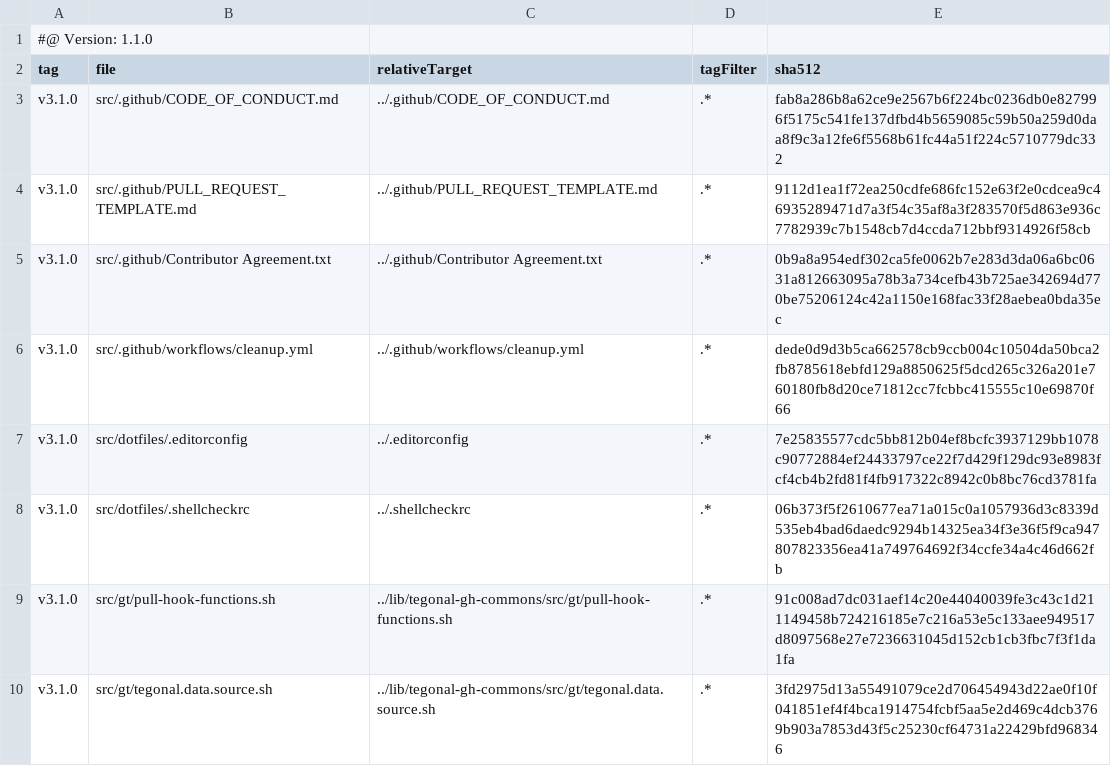
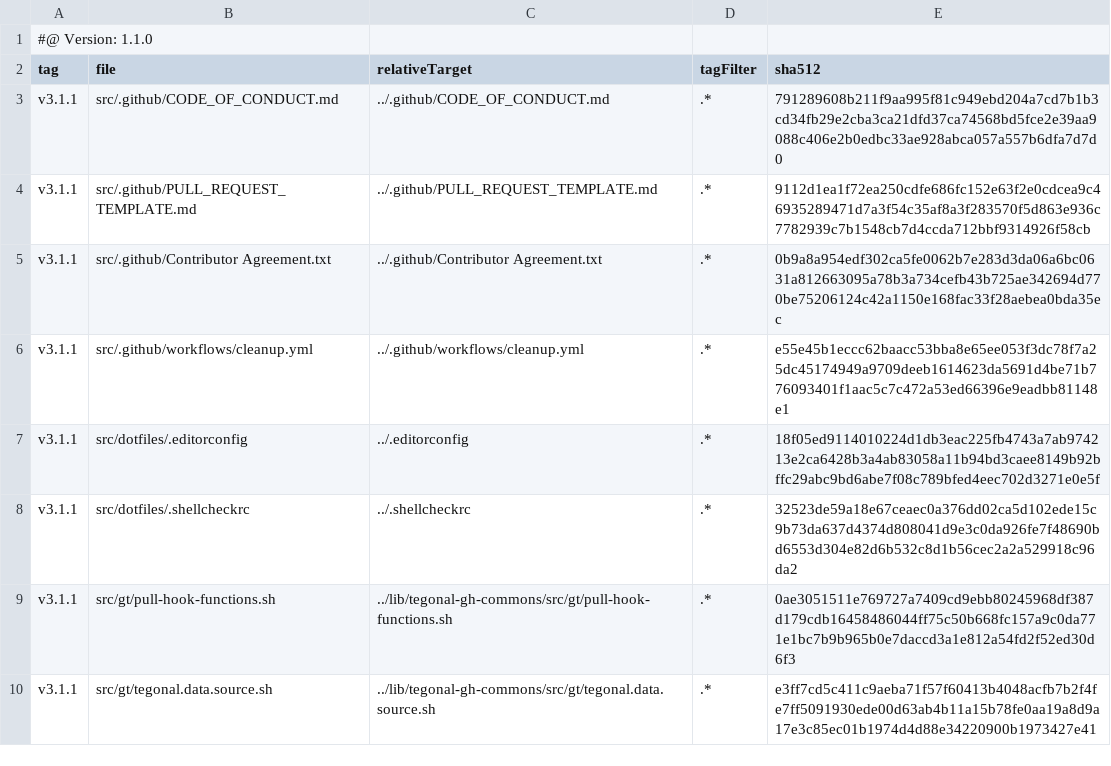
Before and after one commit to tegonal/gradle-conventions, a TSV file: .gt/remotes/tegonal-gh-commons/pulled.tsv, drawn as a sheet.

Commit message:
update files of remote tegonal-gh-commons to version v3.1.1 via gt

```diff
--- a/.gt/remotes/tegonal-gh-commons/pulled.tsv
+++ b/.gt/remotes/tegonal-gh-commons/pulled.tsv
@@ -2,9 +2,9 @@
 tag	file	relativeTarget	tagFilter	sha512
-v3.1.0	src/.github/CODE_OF_CONDUCT.md	../.github/CODE_OF_CONDUCT.md	.*	fab8a286b8a62ce9e2567b6f224bc0236db0e827996f5175c541fe137dfbd4b5659085c59b50a259d0daa8f9c3a12fe6f5568b61fc44a51f224c5710779dc332
-v3.1.0	src/.github/PULL_REQUEST_TEMPLATE.md	../.github/PULL_REQUEST_TEMPLATE.md	.*	9112d1ea1f72ea250cdfe686fc152e63f2e0cdcea9c46935289471d7a3f54c35af8a3f283570f5d863e936c7782939c7b1548cb7d4ccda712bbf9314926f58cb
-v3.1.0	src/.github/Contributor Agreement.txt	../.github/Contributor Agreement.txt	.*	0b9a8a954edf302ca5fe0062b7e283d3da06a6bc0631a812663095a78b3a734cefb43b725ae342694d770be75206124c42a1150e168fac33f28aebea0bda35ec
-v3.1.0	src/.github/workflows/cleanup.yml	../.github/workflows/cleanup.yml	.*	dede0d9d3b5ca662578cb9ccb004c10504da50bca2fb8785618ebfd129a8850625f5dcd265c326a201e760180fb8d20ce71812cc7fcbbc415555c10e69870f66
-v3.1.0	src/dotfiles/.editorconfig	../.editorconfig	.*	7e25835577cdc5bb812b04ef8bcfc3937129bb1078c90772884ef24433797ce22f7d429f129dc93e8983fcf4cb4b2fd81f4fb917322c8942c0b8bc76cd3781fa
-v3.1.0	src/dotfiles/.shellcheckrc	../.shellcheckrc	.*	06b373f5f2610677ea71a015c0a1057936d3c8339d535eb4bad6daedc9294b14325ea34f3e36f5f9ca947807823356ea41a749764692f34ccfe34a4c46d662fb
-v3.1.0	src/gt/pull-hook-functions.sh	../lib/tegonal-gh-commons/src/gt/pull-hook-functions.sh	.*	91c008ad7dc031aef14c20e44040039fe3c43c1d211149458b724216185e7c216a53e5c133aee949517d8097568e27e7236631045d152cb1cb3fbc7f3f1da1fa
-v3.1.0	src/gt/tegonal.data.source.sh	../lib/tegonal-gh-commons/src/gt/tegonal.data.source.sh	.*	3fd2975d13a55491079ce2d706454943d22ae0f10f041851ef4f4bca1914754fcbf5aa5e2d469c4dcb3769b903a7853d43f5c25230cf64731a22429bfd968346
+v3.1.1	src/.github/CODE_OF_CONDUCT.md	../.github/CODE_OF_CONDUCT.md	.*	791289608b211f9aa995f81c949ebd204a7cd7b1b3cd34fb29e2cba3ca21dfd37ca74568bd5fce2e39aa9088c406e2b0edbc33ae928abca057a557b6dfa7d7d0
+v3.1.1	src/.github/PULL_REQUEST_TEMPLATE.md	../.github/PULL_REQUEST_TEMPLATE.md	.*	9112d1ea1f72ea250cdfe686fc152e63f2e0cdcea9c46935289471d7a3f54c35af8a3f283570f5d863e936c7782939c7b1548cb7d4ccda712bbf9314926f58cb
+v3.1.1	src/.github/Contributor Agreement.txt	../.github/Contributor Agreement.txt	.*	0b9a8a954edf302ca5fe0062b7e283d3da06a6bc0631a812663095a78b3a734cefb43b725ae342694d770be75206124c42a1150e168fac33f28aebea0bda35ec
+v3.1.1	src/.github/workflows/cleanup.yml	../.github/workflows/cleanup.yml	.*	e55e45b1eccc62baacc53bba8e65ee053f3dc78f7a25dc45174949a9709deeb1614623da5691d4be71b776093401f1aac5c7c472a53ed66396e9eadbb81148e1
+v3.1.1	src/dotfiles/.editorconfig	../.editorconfig	.*	18f05ed9114010224d1db3eac225fb4743a7ab974213e2ca6428b3a4ab83058a11b94bd3caee8149b92bffc29abc9bd6abe7f08c789bfed4eec702d3271e0e5f
+v3.1.1	src/dotfiles/.shellcheckrc	../.shellcheckrc	.*	32523de59a18e67ceaec0a376dd02ca5d102ede15c9b73da637d4374d808041d9e3c0da926fe7f48690bd6553d304e82d6b532c8d1b56cec2a2a529918c96da2
+v3.1.1	src/gt/pull-hook-functions.sh	../lib/tegonal-gh-commons/src/gt/pull-hook-functions.sh	.*	0ae3051511e769727a7409cd9ebb80245968df387d179cdb16458486044ff75c50b668fc157a9c0da771e1bc7b9b965b0e7daccd3a1e812a54fd2f52ed30d6f3
+v3.1.1	src/gt/tegonal.data.source.sh	../lib/tegonal-gh-commons/src/gt/tegonal.data.source.sh	.*	e3ff7cd5c411c9aeba71f57f60413b4048acfb7b2f4fe7ff5091930ede00d63ab4b11a15b78fe0aa19a8d9a17e3c85ec01b1974d4d88e34220900b1973427e41
```
Also changed, not shown: 6 other files.
